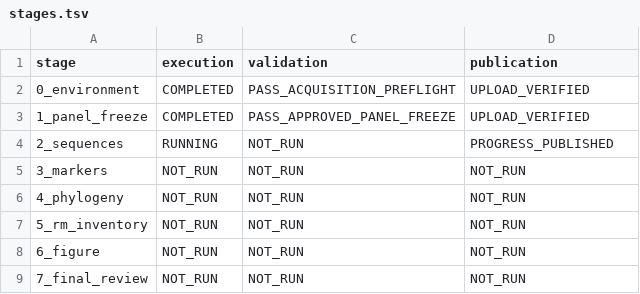
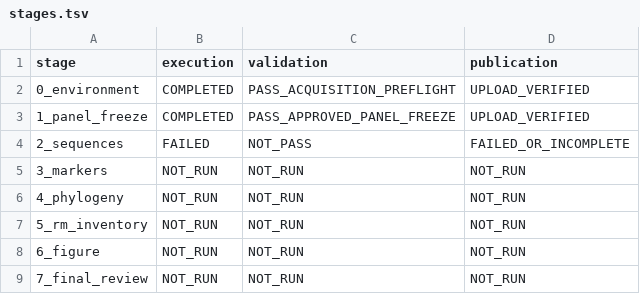
Before and after one commit to serg-alexv/lab-rm-phylogenomics-196, a TSV file: status/stages.tsv, drawn as a sheet.

Commit message:
Record explicit production execution failure

```diff
--- a/status/stages.tsv
+++ b/status/stages.tsv
@@ -3,3 +3,3 @@ stage	execution	validation	publication
 1_panel_freeze	COMPLETED	PASS_APPROVED_PANEL_FREEZE	UPLOAD_VERIFIED
-2_sequences	RUNNING	NOT_RUN	PROGRESS_PUBLISHED
+2_sequences	FAILED	NOT_PASS	FAILED_OR_INCOMPLETE
 3_markers	NOT_RUN	NOT_RUN	NOT_RUN
```
Also changed, not shown: 2 other files.
